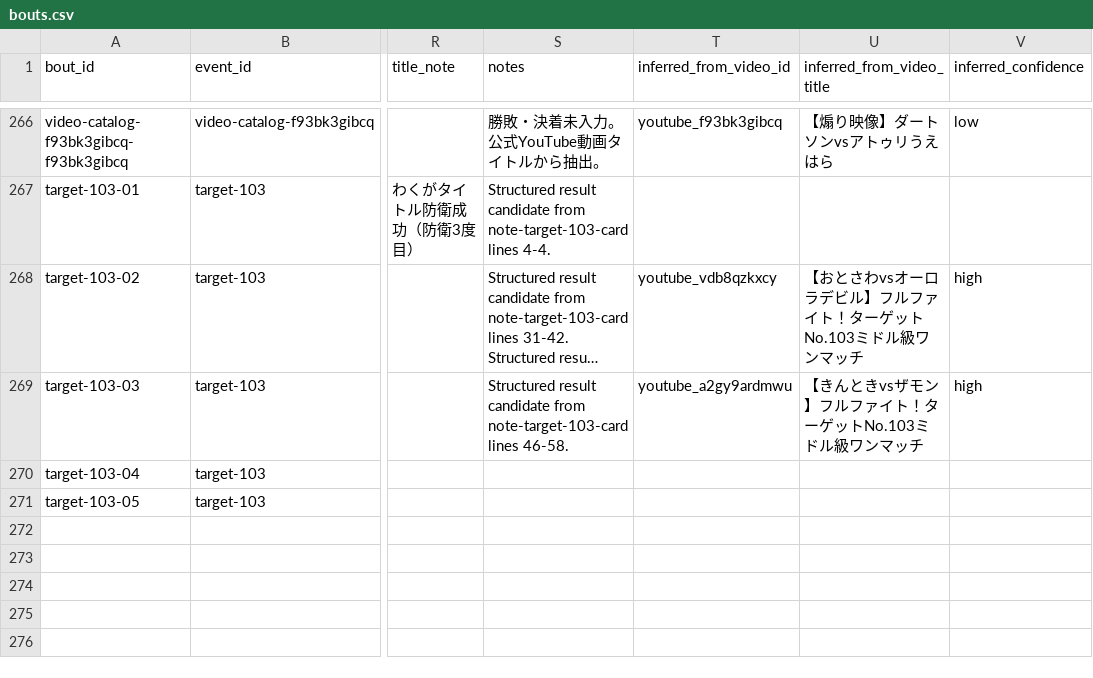
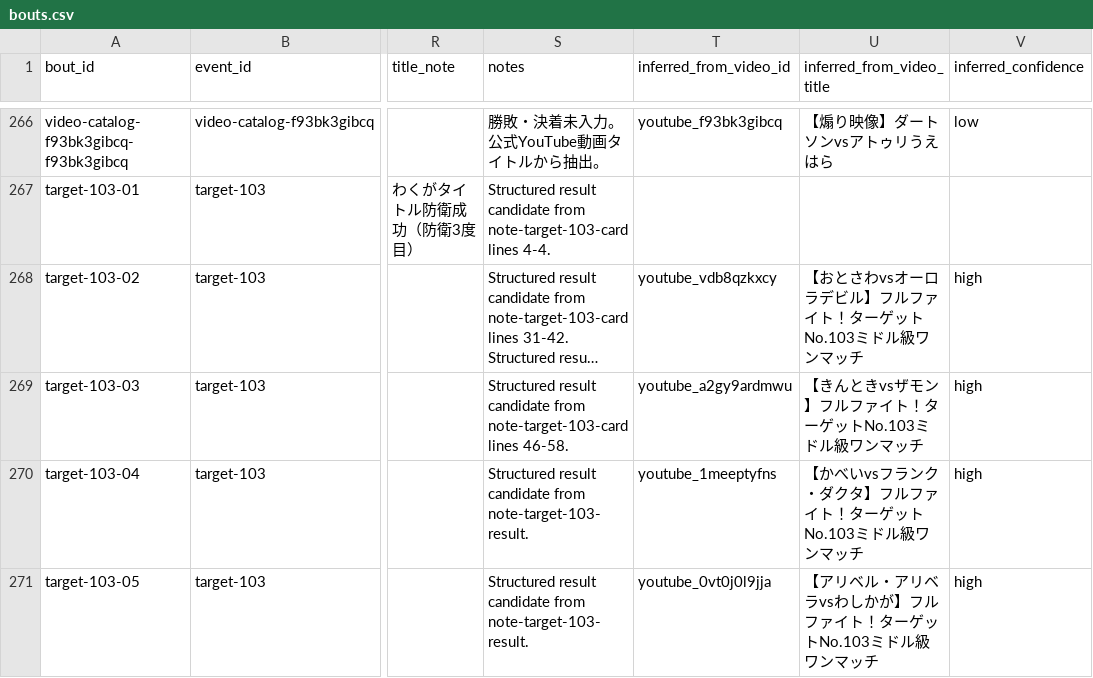
Before and after one commit to takano32/arakaku, a CSV file: data-src/bouts.csv, drawn as a sheet; only a part is shown, gaps mark what is left out; long unchanged cells end in …; the diff names each change by its address in the sheet, - before the commit and + after, or states it on an @@ line.

```diff
--- a/data-src/bouts.csv
+++ b/data-src/bouts.csv
-S270:S271 (notes): (empty)
+S270:S271 (notes): Structured result candidate from note-target-103-result.
-T270 (inferred_from_video_id): (empty)
+T270 (inferred_from_video_id): youtube_1meeptyfns
-U270 (inferred_from_video_title): (empty)
+U270 (inferred_from_video_title): 【かべいvsフランク・ダクタ】フルファイト！ターゲットNo.103ミドル級ワンマッチ
-V270:V271 (inferred_confidence): (empty)
+V270:V271 (inferred_confidence): high
-T271 (inferred_from_video_id): (empty)
+T271 (inferred_from_video_id): youtube_0vt0j0l9jja
-U271 (inferred_from_video_title): (empty)
+U271 (inferred_from_video_title): 【アリベル・アリベラvsわしかが】フルファイト！ターゲットNo.103ミドル級ワンマッチ
```
Also changed, not shown: data-src/aliases.csv, data-src/articles.csv, 5 other files.
